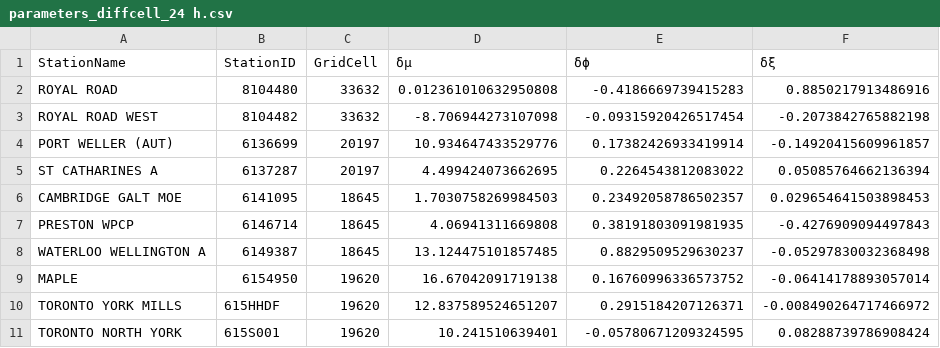
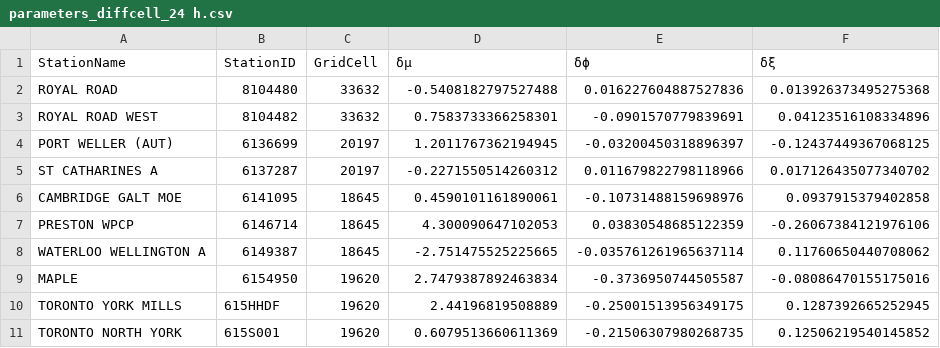
Before and after one commit to LeoGuillon/IDF-Notebooks, a CSV file: results/parameters_diffcell_24 h.csv, drawn as a sheet; only a part is shown; the diff covers the shown part only.

```diff
--- a/results/parameters_diffcell_24 h.csv
+++ b/results/parameters_diffcell_24 h.csv
@@ -1,11 +1,11 @@
 StationName,StationID,GridCell,δμ,δϕ,δξ
-ROYAL ROAD,8104480,33632,0.012361010632950808,-0.4186669739415283,0.8850217913486916
-ROYAL ROAD WEST,8104482,33632,-8.706944273107098,-0.09315920426517454,-0.2073842765882198
-PORT WELLER (AUT),6136699,20197,10.934647433529776,0.17382426933419914,-0.14920415609961857
-ST CATHARINES A,6137287,20197,4.499424073662695,0.2264543812083022,0.05085764662136394
-CAMBRIDGE GALT MOE,6141095,18645,1.7030758269984503,0.23492058786502357,0.029654641503898453
-PRESTON WPCP,6146714,18645,4.06941311669808,0.38191803091981935,-0.4276909094497843
-WATERLOO WELLINGTON A,6149387,18645,13.124475101857485,0.8829509529630237,-0.05297830032368498
-MAPLE,6154950,19620,16.67042091719138,0.16760996336573752,-0.06414178893057014
-TORONTO YORK MILLS,615HHDF,19620,12.837589524651207,0.2915184207126371,-0.008490264717466972
-TORONTO NORTH YORK,615S001,19620,10.241510639401,-0.05780671209324595,0.08288739786908424
+ROYAL ROAD,8104480,33632,-0.5408182797527488,0.016227604887527836,0.013926373495275368
+ROYAL ROAD WEST,8104482,33632,0.7583733366258301,-0.0901570779839691,0.04123516108334896
+PORT WELLER (AUT),6136699,20197,1.2011767362194945,-0.03200450318896397,-0.12437449367068125
+ST CATHARINES A,6137287,20197,-0.2271550514260312,0.011679822798118966,0.017126435077340702
+CAMBRIDGE GALT MOE,6141095,18645,0.4590101161890061,-0.10731488159698976,0.0937915379402858
+PRESTON WPCP,6146714,18645,4.300090647102053,0.03830548685122359,-0.26067384121976106
+WATERLOO WELLINGTON A,6149387,18645,-2.751475525225665,-0.035761261965637114,0.11760650440708062
+MAPLE,6154950,19620,2.7479387892463834,-0.3736950744505587,-0.08086470155175016
+TORONTO YORK MILLS,615HHDF,19620,2.44196819508889,-0.25001513956349175,0.1287392665252945
+TORONTO NORTH YORK,615S001,19620,0.6079513660611369,-0.21506307980268735,0.12506219540145852
```
Also changed, not shown: 75 edited cells elsewhere in this file, 2 other files.
